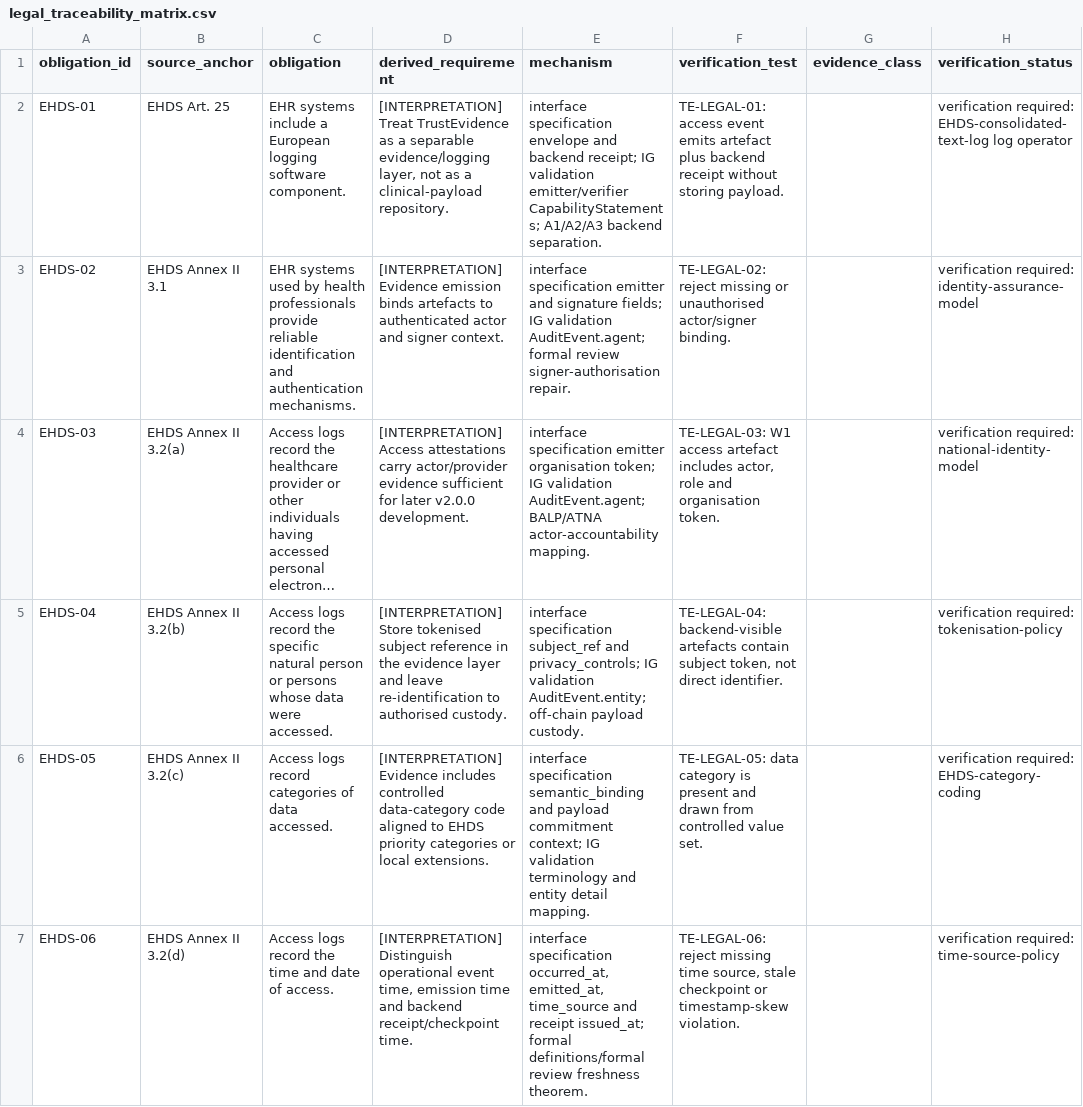
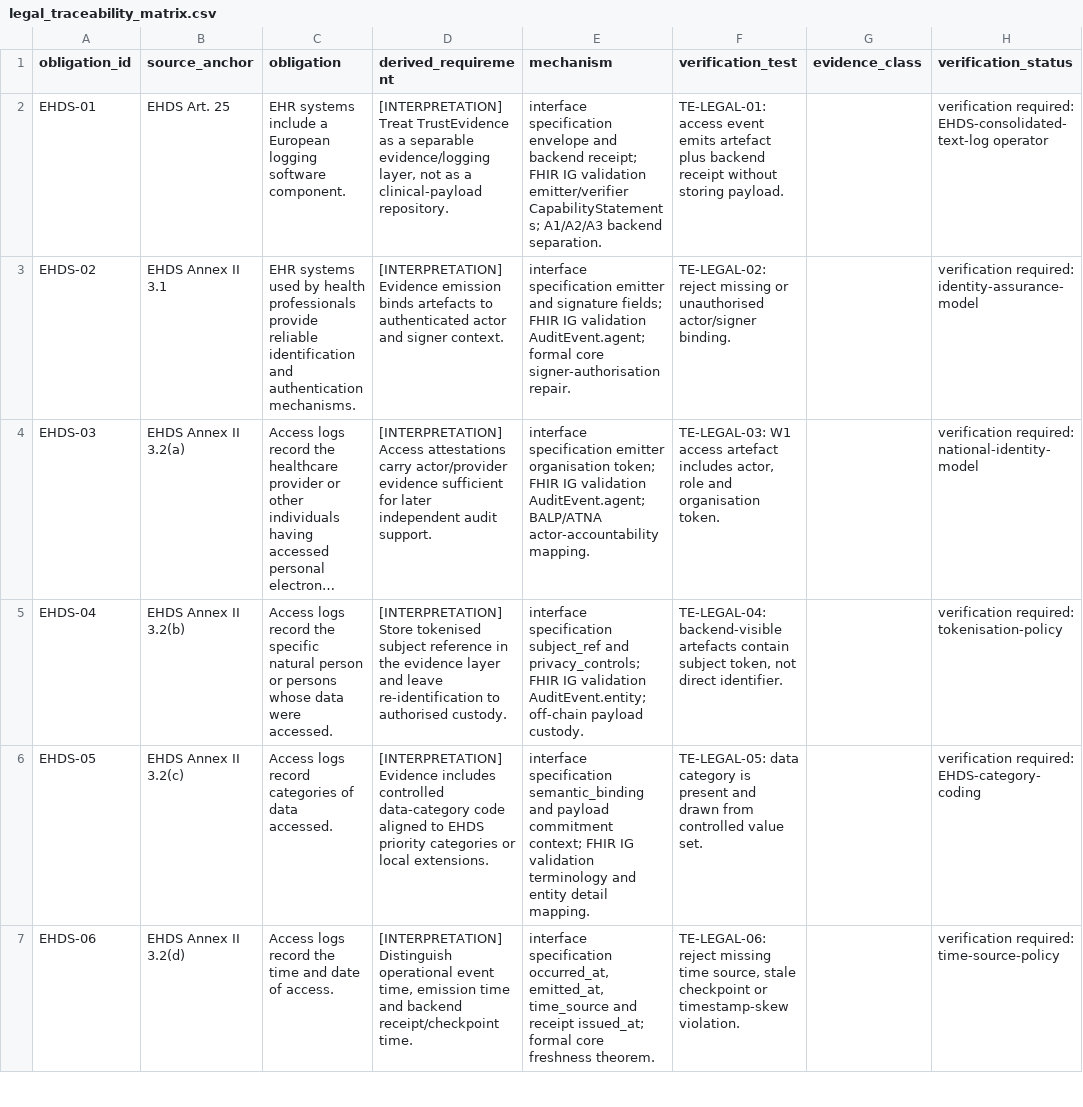
Before and after one commit to antonioclim/TEA-Sim-TrustEvidence, a CSV file: tables/legal_traceability_matrix.csv, drawn as a sheet; only a part is shown; long unchanged cells end in …; the diff covers the shown part only; the diff names each change by its address in the sheet, - before the commit and + after, or states it on an @@ line.

```diff
--- a/tables/legal_traceability_matrix.csv
+++ b/tables/legal_traceability_matrix.csv
-E2 (mechanism): …backend receipt; IG validation…
+E2 (mechanism): …backend receipt; FHIR IG validation…
-H2 (verification_status): …required: EHDS-consolidated-text-log log operator
+H2 (verification_status): …required: EHDS-consolidated-text-log operator
-E3 (mechanism): …signature fields; IG validation AuditEvent.agent; formal review signer-authorisation repair.
+E3 (mechanism): …signature fields; FHIR IG validation AuditEvent.agent; formal core signer-authorisation repair.
-D4 (derived_requirement): …for later v2.0.0 development.
+D4 (derived_requirement): …for later independent audit support.
-E4 (mechanism): …organisation token; IG validation…
+E4 (mechanism): …organisation token; FHIR IG validation…
-E5 (mechanism): …and privacy_controls; IG validation…
+E5 (mechanism): …and privacy_controls; FHIR IG validation…
-E6 (mechanism): …commitment context; IG validation…
+E6 (mechanism): …commitment context; FHIR IG validation…
-E7 (mechanism): …issued_at; formal definitions/formal review freshness theorem.
+E7 (mechanism): …issued_at; formal core freshness theorem.
```
Also changed, not shown: 18 edited cells elsewhere in this file, tables/fhir_conformance_test_plan.csv, tables/lji2_axioms.csv, 16 other files.
